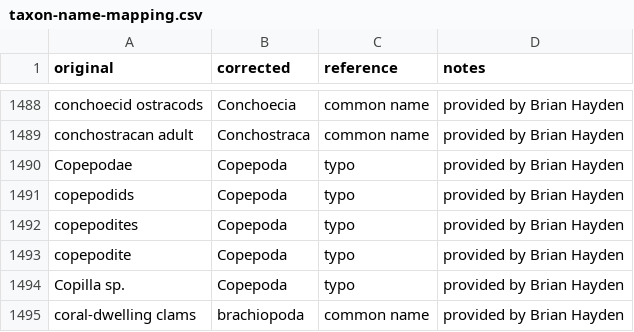
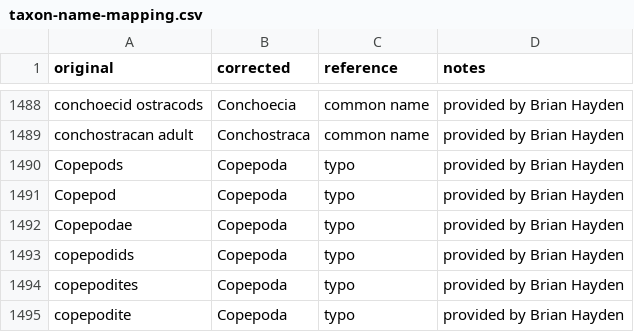
Before and after one commit to globalbioticinteractions/nomer, a CSV file: nomer-name-correct/src/main/resources/org/eol/globi/service/taxon-name-mapping.csv, drawn as a sheet; only a part is shown, gaps mark what is left out; the shorter side is filled out with more unchanged rows.

```diff
--- a/nomer-name-correct/src/main/resources/org/eol/globi/service/taxon-name-mapping.csv
+++ b/nomer-name-correct/src/main/resources/org/eol/globi/service/taxon-name-mapping.csv
@@ -1489,2 +1489,4 @@ conchoecid ostracods,Conchoecia,common name,provided by Brian Hayden
 conchostracan adult,Conchostraca,common name,provided by Brian Hayden
+Copepods,Copepoda,typo,provided by Brian Hayden
+Copepod,Copepoda,typo,provided by Brian Hayden
 Copepodae,Copepoda,typo,provided by Brian Hayden
```
Also changed, not shown: 7 other files.
